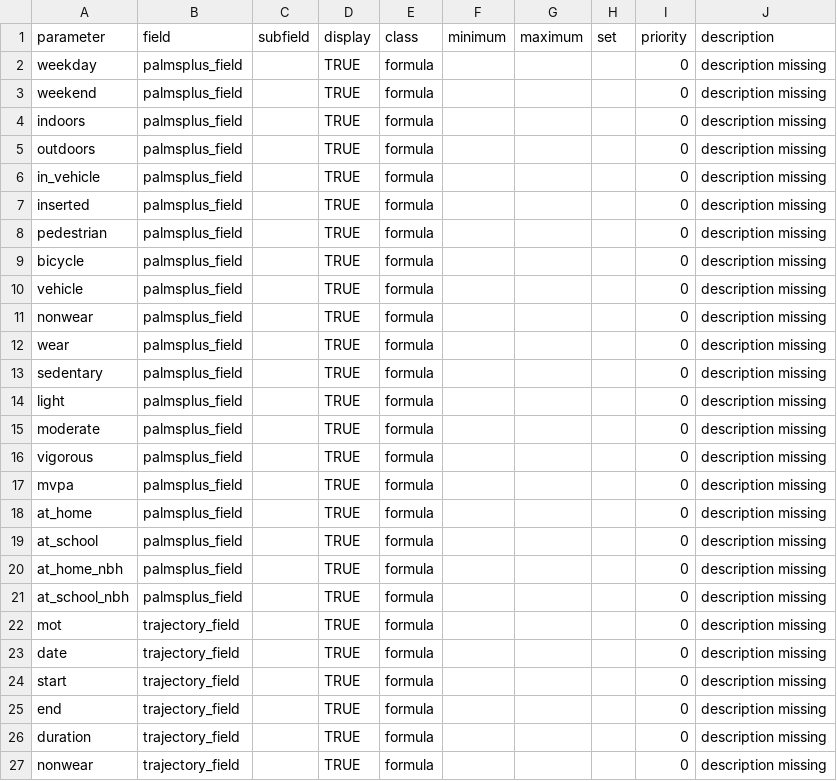
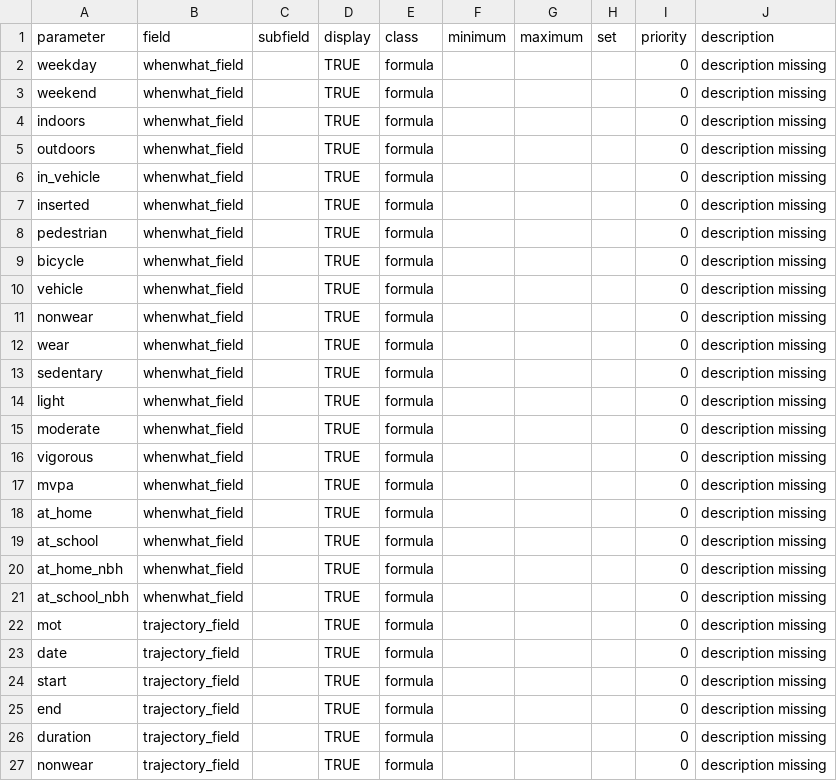
Before and after one commit to habitus-eu/hbGIS, a TSV file: inst/testfiles_hbGIS/params_description_hbGIS.tsv, drawn as a sheet; only a part is shown.

```diff
--- a/inst/testfiles_hbGIS/params_description_hbGIS.tsv
+++ b/inst/testfiles_hbGIS/params_description_hbGIS.tsv
@@ -1,22 +1,22 @@
 parameter	field	subfield	display	class	minimum	maximum	set	priority	description
-weekday	palmsplus_field		TRUE	formula				0	description missing
-weekend	palmsplus_field		TRUE	formula				0	description missing
-indoors	palmsplus_field		TRUE	formula				0	description missing
-outdoors	palmsplus_field		TRUE	formula				0	description missing
-in_vehicle	palmsplus_field		TRUE	formula				0	description missing
-inserted	palmsplus_field		TRUE	formula				0	description missing
-pedestrian	palmsplus_field		TRUE	formula				0	description missing
-bicycle	palmsplus_field		TRUE	formula				0	description missing
-vehicle	palmsplus_field		TRUE	formula				0	description missing
-nonwear	palmsplus_field		TRUE	formula				0	description missing
-wear	palmsplus_field		TRUE	formula				0	description missing
-sedentary	palmsplus_field		TRUE	formula				0	description missing
-light	palmsplus_field		TRUE	formula				0	description missing
-moderate	palmsplus_field		TRUE	formula				0	description missing
-vigorous	palmsplus_field		TRUE	formula				0	description missing
-mvpa	palmsplus_field		TRUE	formula				0	description missing
-at_home	palmsplus_field		TRUE	formula				0	description missing
-at_school	palmsplus_field		TRUE	formula				0	description missing
-at_home_nbh	palmsplus_field		TRUE	formula				0	description missing
-at_school_nbh	palmsplus_field		TRUE	formula				0	description missing
+weekday	whenwhat_field		TRUE	formula				0	description missing
+weekend	whenwhat_field		TRUE	formula				0	description missing
+indoors	whenwhat_field		TRUE	formula				0	description missing
+outdoors	whenwhat_field		TRUE	formula				0	description missing
+in_vehicle	whenwhat_field		TRUE	formula				0	description missing
+inserted	whenwhat_field		TRUE	formula				0	description missing
+pedestrian	whenwhat_field		TRUE	formula				0	description missing
+bicycle	whenwhat_field		TRUE	formula				0	description missing
+vehicle	whenwhat_field		TRUE	formula				0	description missing
+nonwear	whenwhat_field		TRUE	formula				0	description missing
+wear	whenwhat_field		TRUE	formula				0	description missing
+sedentary	whenwhat_field		TRUE	formula				0	description missing
+light	whenwhat_field		TRUE	formula				0	description missing
+moderate	whenwhat_field		TRUE	formula				0	description missing
+vigorous	whenwhat_field		TRUE	formula				0	description missing
+mvpa	whenwhat_field		TRUE	formula				0	description missing
+at_home	whenwhat_field		TRUE	formula				0	description missing
+at_school	whenwhat_field		TRUE	formula				0	description missing
+at_home_nbh	whenwhat_field		TRUE	formula				0	description missing
+at_school_nbh	whenwhat_field		TRUE	formula				0	description missing
 mot	trajectory_field		TRUE	formula				0	description missing
```
Also changed, not shown: inst/testfiles_hbGIS/config_hbGIS.csv, 10 other files.
